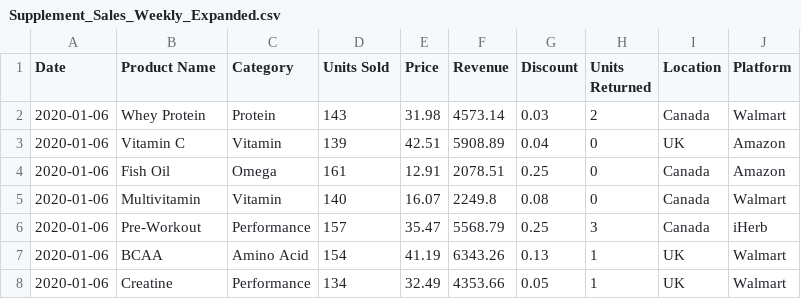
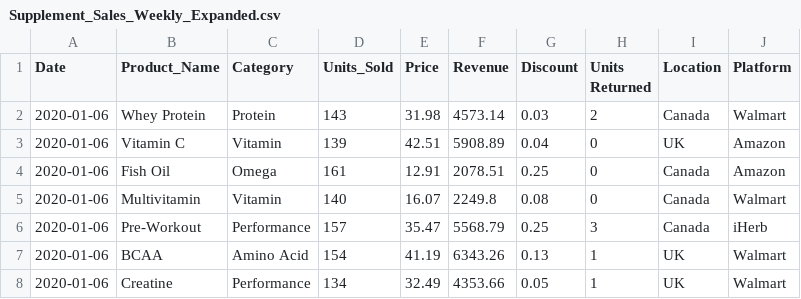
Before and after one commit to Factoria-F5-madrid/proyecto5-problema-regresion-grupo1, a CSV file: resources/data/Supplement_Sales_Weekly_Expanded.csv (was resources/Supplement_Sales_Weekly_Expanded.csv), drawn as a sheet; only a part is shown.

Commit message:
feat: added price-predection notebook, fix: taken out spaces form Supplement_Sales_Weekly_Expanded.csv and moved file to directory resources/data/

```diff
--- a/resources/Supplement_Sales_Weekly_Expanded.csv
+++ b/resources/data/Supplement_Sales_Weekly_Expanded.csv
@@ -1,2 +1,2 @@
-Date,Product Name,Category,Units Sold,Price,Revenue,Discount,Units Returned,Location,Platform
+Date,Product_Name,Category,Units_Sold,Price,Revenue,Discount,Units Returned,Location,Platform
 2020-01-06,Whey Protein,Protein,143,31.98,4573.14,0.03,2,Canada,Walmart
```
Also changed, not shown: 1 other file.
